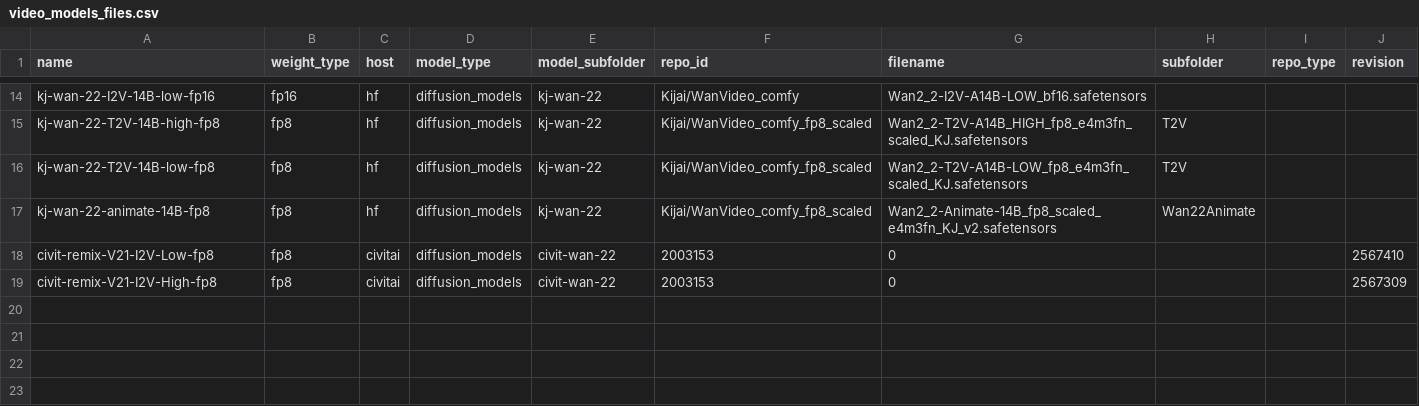
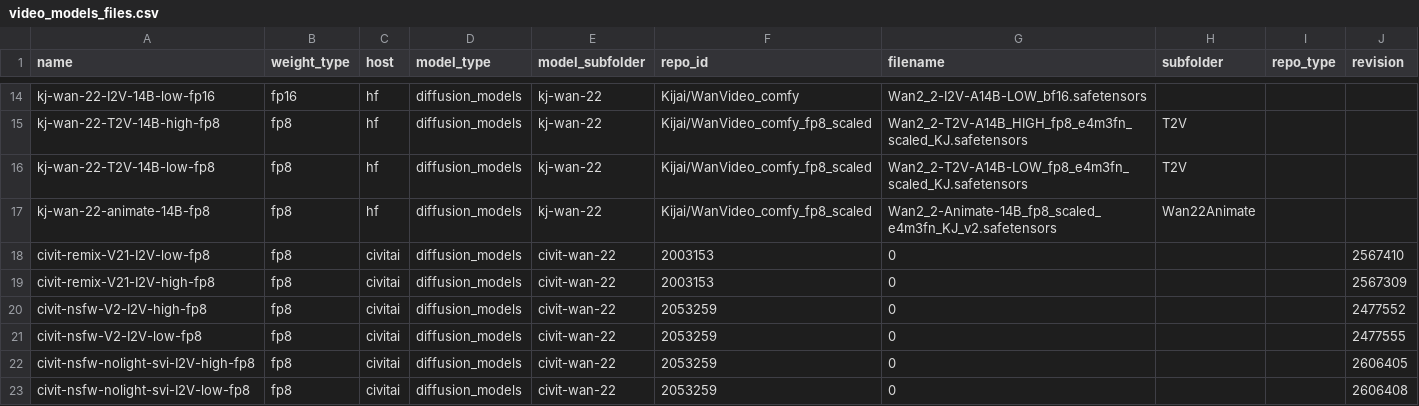
Before and after one commit to nobandegani/comfyui_ino_nodes, a CSV file: data/files/video_models_files.csv, drawn as a sheet; only a part is shown, gaps mark what is left out.

Commit message:
Update video_models_files.csv

```diff
--- a/data/files/video_models_files.csv
+++ b/data/files/video_models_files.csv
@@ -17,3 +17,7 @@ kj-wan-22-T2V-14B-low-fp8,fp8,hf,diffusion_models,kj-wan-22,Kijai/WanVideo_comfy
 kj-wan-22-animate-14B-fp8,fp8,hf,diffusion_models,kj-wan-22,Kijai/WanVideo_comfy_fp8_scaled,Wan2_2-Animate-14B_fp8_scaled_e4m3fn_KJ_v2.safetensors,Wan22Animate,,
-civit-remix-V21-I2V-Low-fp8,fp8,civitai,diffusion_models,civit-wan-22,2003153,0,,,2567410
-civit-remix-V21-I2V-High-fp8,fp8,civitai,diffusion_models,civit-wan-22,2003153,0,,,2567309
+civit-remix-V21-I2V-low-fp8,fp8,civitai,diffusion_models,civit-wan-22,2003153,0,,,2567410
+civit-remix-V21-I2V-high-fp8,fp8,civitai,diffusion_models,civit-wan-22,2003153,0,,,2567309
+civit-nsfw-V2-I2V-high-fp8,fp8,civitai,diffusion_models,civit-wan-22,2053259,0,,,2477552
+civit-nsfw-V2-I2V-low-fp8,fp8,civitai,diffusion_models,civit-wan-22,2053259,0,,,2477555
+civit-nsfw-nolight-svi-I2V-high-fp8,fp8,civitai,diffusion_models,civit-wan-22,2053259,0,,,2606405
+civit-nsfw-nolight-svi-I2V-low-fp8,fp8,civitai,diffusion_models,civit-wan-22,2053259,0,,,2606408
```
